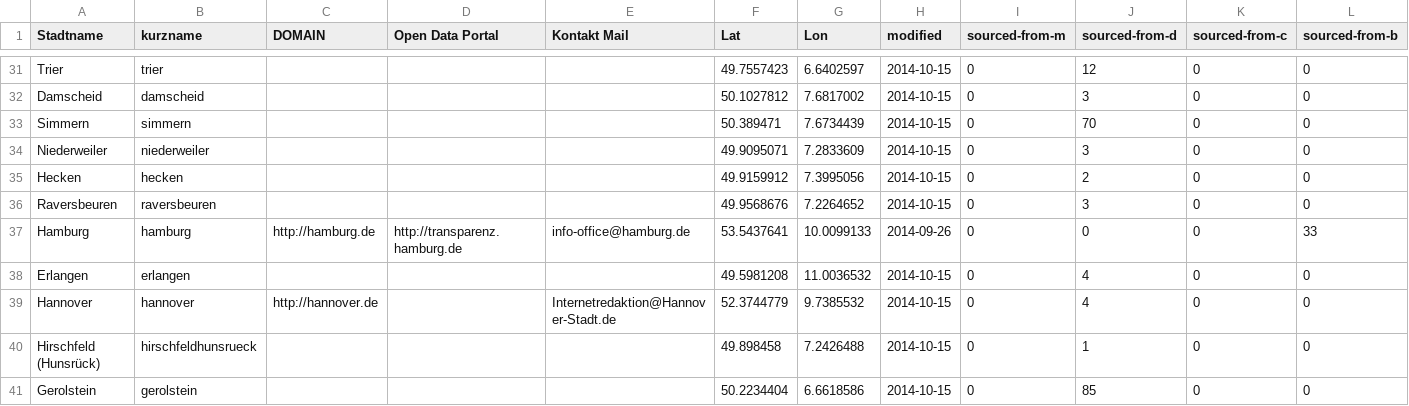
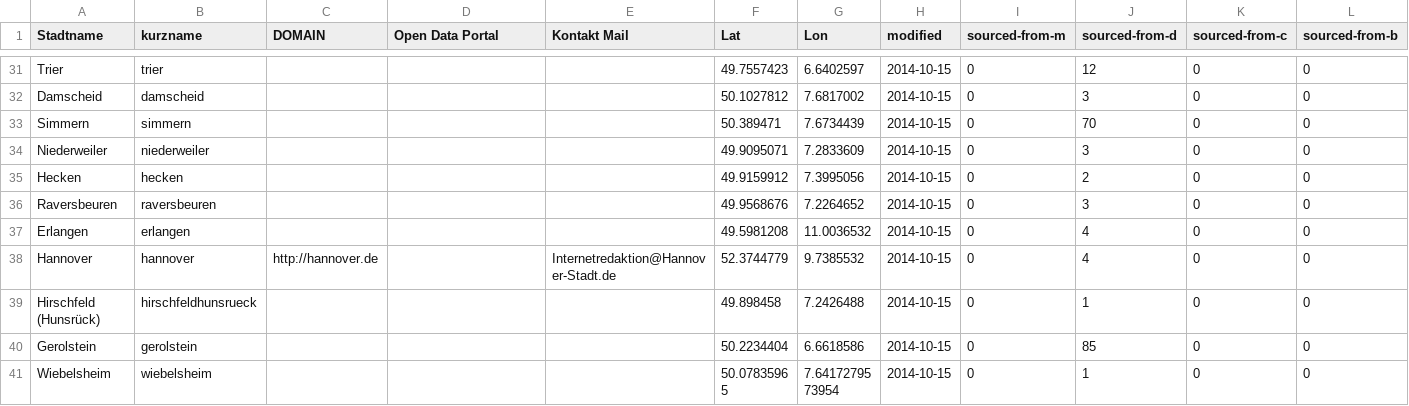
Before and after one commit to okfde/odmonitormap, a CSV file: data/index.csv, drawn as a sheet; only a part is shown, gaps mark what is left out; the shorter side is filled out with more unchanged rows; rows hold the shown columns only; the diff names each change by its address in the sheet, - before the commit and + after, or states it on an @@ line.

```diff
--- a/data/index.csv
+++ b/data/index.csv
-row 37: Hamburg | hamburg | http://hamburg.de | http://transparenz.hamburg.de | info-office@hamburg.de | 53.5437641 | 10.0099133 | 2014-09-26 | 0 | 0 | 0 | 33
```
Also changed, not shown: data/bremen.csv, data/ulm.csv.
